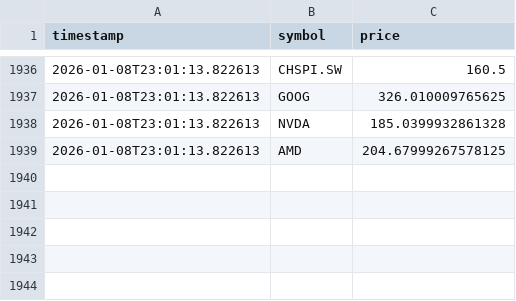
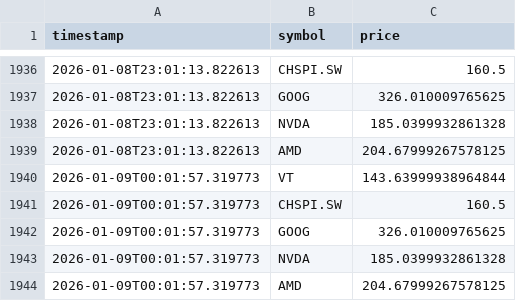
Before and after one commit to divin1/merkato, a CSV file: data/stock_data.csv, drawn as a sheet; only a part is shown, gaps mark what is left out; the diff names each change by its address in the sheet, - before the commit and + after, or states it on an @@ line.

```diff
--- a/data/stock_data.csv
+++ b/data/stock_data.csv
+row 1940: 2026-01-09T00:01:57.319773 | VT | 143.63999938964844
+row 1941: 2026-01-09T00:01:57.319773 | CHSPI.SW | 160.5
+row 1942: 2026-01-09T00:01:57.319773 | GOOG | 326.010009765625
+row 1943: 2026-01-09T00:01:57.319773 | NVDA | 185.0399932861328
+row 1944: 2026-01-09T00:01:57.319773 | AMD | 204.67999267578125
```
